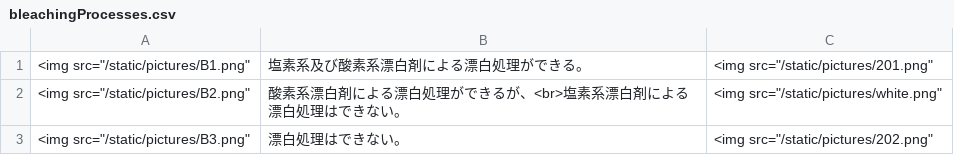
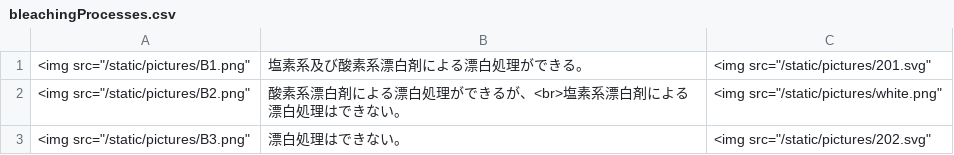
Before and after one commit to Tiramisu-0729/laundryHelpMe, a CSV file: laundryProject/helpapp/static/csv/bleachingProcesses.csv, drawn as a sheet.

```diff
--- a/laundryProject/helpapp/static/csv/bleachingProcesses.csv
+++ b/laundryProject/helpapp/static/csv/bleachingProcesses.csv
@@ -1,3 +1,3 @@
-<img src="/static/pictures/B1.png", 塩素系及び酸素系漂白剤による漂白処理ができる。, <img src="/static/pictures/201.png"
+<img src="/static/pictures/B1.png", 塩素系及び酸素系漂白剤による漂白処理ができる。, <img src="/static/pictures/201.svg"
 <img src="/static/pictures/B2.png", 酸素系漂白剤による漂白処理ができるが、<br>塩素系漂白剤による漂白処理はできない。, <img src="/static/pictures/white.png"
-<img src="/static/pictures/B3.png", 漂白処理はできない。, <img src="/static/pictures/202.png"
+<img src="/static/pictures/B3.png", 漂白処理はできない。, <img src="/static/pictures/202.svg"
```
Also changed, not shown: laundryProject/helpapp/static/csv/dryCleanings.csv, laundryProject/helpapp/static/csv/ironFinishs.csv, 17 other files.
